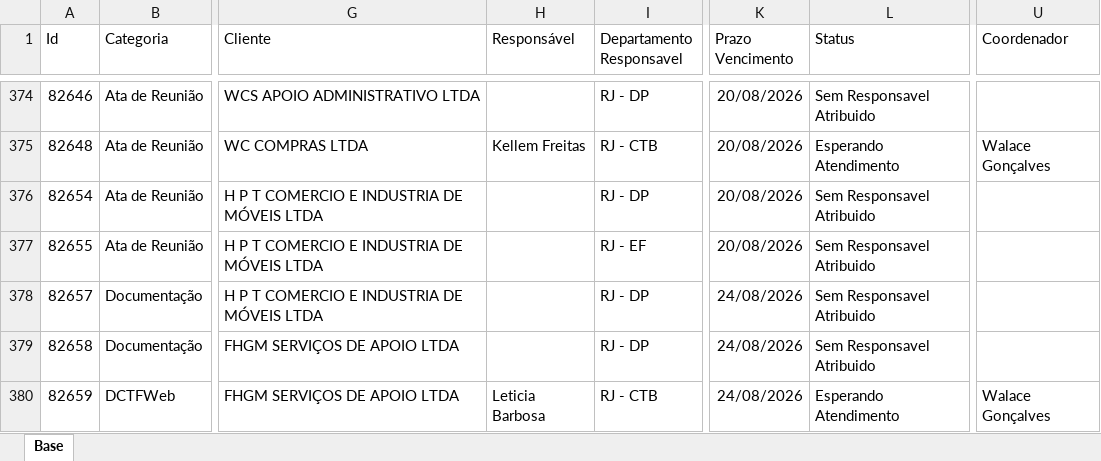
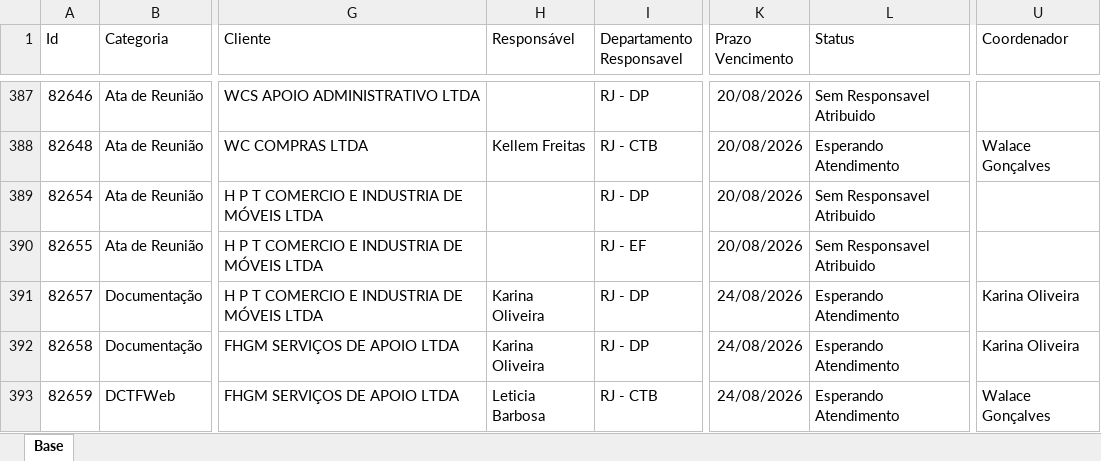
Before and after one commit to Controladoria-MG/Portal-dos-chamados, an Excel workbook: data/base.xlsx, sheet Base, drawn as a sheet; only a part is shown, gaps mark what is left out; values as stored, in another font and other column widths than the file's, no borders; table styles not drawn; addresses are those after the commit; the diff covers the shown part only; the diff names each change by its address in the sheet, - before the commit and + after, or states it on an @@ line.

```diff
--- a/data/base.xlsx (sheet Base)
+++ b/data/base.xlsx (sheet Base)
-H391:H392 (Responsável): (empty)
+H391:H392 (Responsável): Karina Oliveira
-L391:L392 (Status): Sem Responsavel Atribuido
+L391:L392 (Status): Esperando Atendimento
-U391:U392 (Coordenador): (empty)
+U391:U392 (Coordenador): Karina Oliveira
```
Also changed, not shown: 16 added rows, 1 removed row, 2 moved rows and 18 edited cells elsewhere in this sheet, 2 other files.
